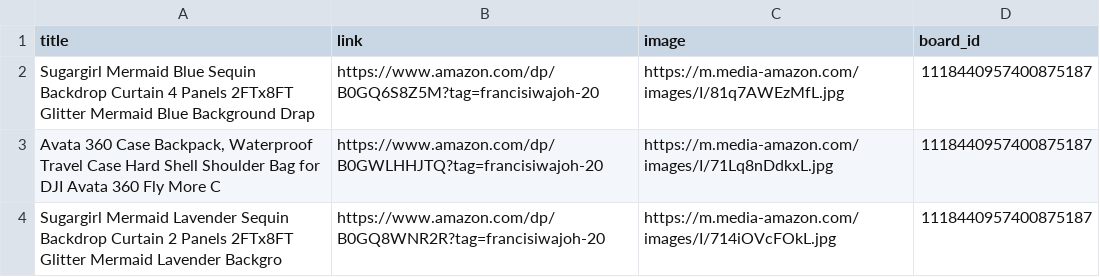
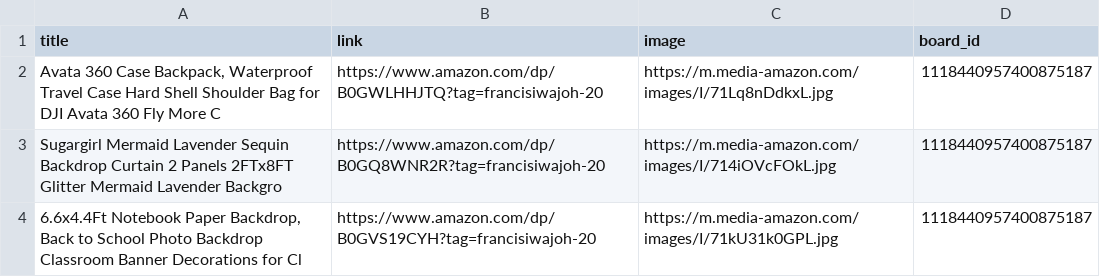
Before and after one commit to Mrconection/Conny-Trading, a CSV file: products_queue.csv, drawn as a sheet; only a part is shown; the shorter side is filled out with more unchanged rows.

```diff
--- a/products_queue.csv
+++ b/products_queue.csv
@@ -1,3 +1,2 @@
 title,link,image,board_id
-Sugargirl Mermaid Blue Sequin Backdrop Curtain 4 Panels 2FTx8FT Glitter Mermaid Blue Background Drap,https://www.amazon.com/dp/B0GQ6S8Z5M?tag=francisiwajoh-20,https://m.media-amazon.com/images/I/81q7AWEzMfL.jpg,1118440957400875187
 "Avata 360 Case Backpack, Waterproof Travel Case Hard Shell Shoulder Bag for DJI Avata 360 Fly More C",https://www.amazon.com/dp/B0GWLHHJTQ?tag=francisiwajoh-20,https://m.media-amazon.com/images/I/71Lq8nDdkxL.jpg,1118440957400875187
```
Also changed, not shown: 2 other files.
